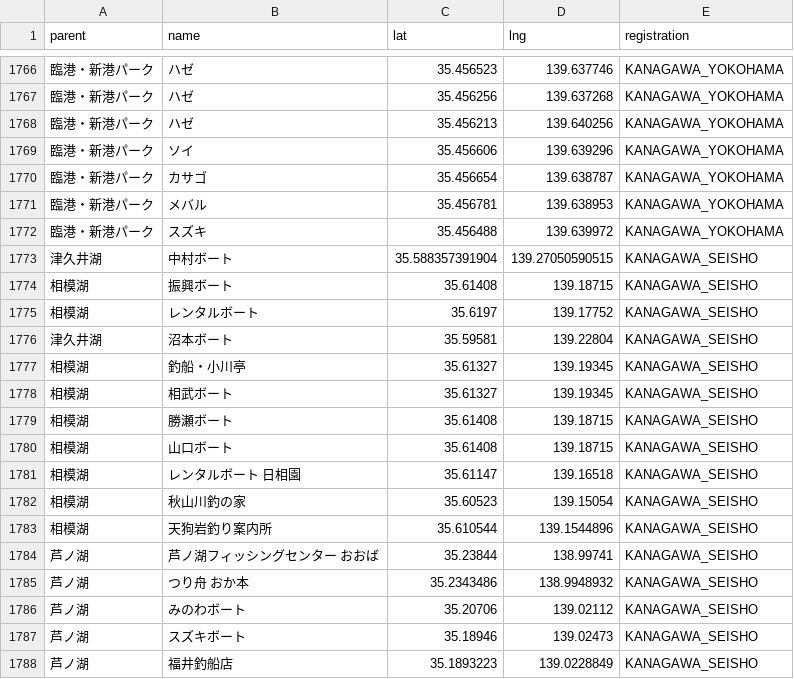
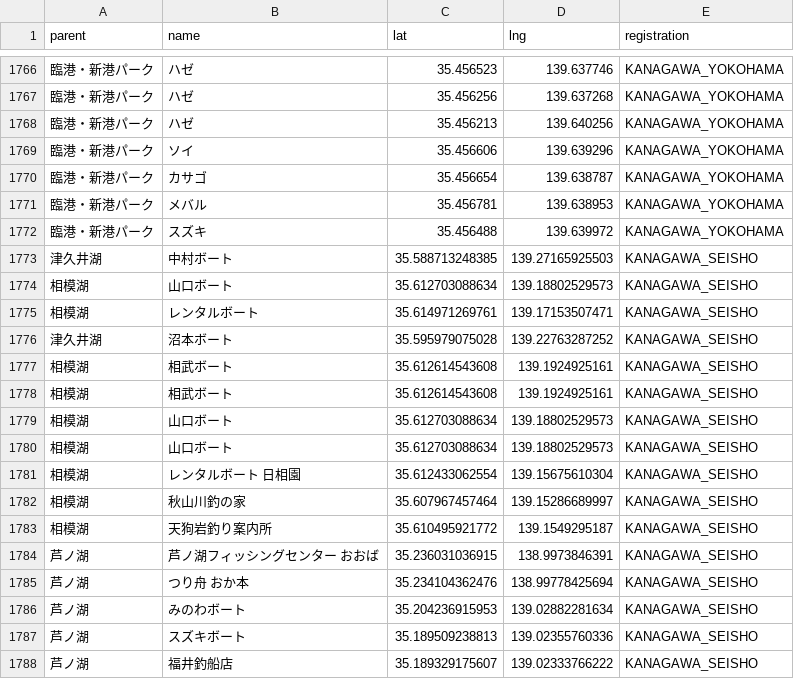
Before and after one commit to 4476barebare/MAP-, a CSV file: KANTO/KANAGAWA_fish.csv, drawn as a sheet; only a part is shown, gaps mark what is left out; the diff covers the shown part only.

Commit message:
Add files via upload

```diff
--- a/KANTO/KANAGAWA_fish.csv
+++ b/KANTO/KANAGAWA_fish.csv
@@ -1772,17 +1772,17 @@ parent,name,lat,lng,registration
 臨港・新港パーク,スズキ,35.456488,139.639972,KANAGAWA_YOKOHAMA
-津久井湖,中村ボート,35.588357391904,139.27050590515,KANAGAWA_SEISHO
-相模湖,振興ボート,35.61408,139.18715,KANAGAWA_SEISHO
-相模湖,レンタルボート,35.6197,139.17752,KANAGAWA_SEISHO
-津久井湖,沼本ボート,35.59581,139.22804,KANAGAWA_SEISHO
-相模湖,釣船・小川亭,35.61327,139.19345,KANAGAWA_SEISHO
-相模湖,相武ボート,35.61327,139.19345,KANAGAWA_SEISHO
-相模湖,勝瀬ボート,35.61408,139.18715,KANAGAWA_SEISHO
-相模湖,山口ボート,35.61408,139.18715,KANAGAWA_SEISHO
-相模湖,レンタルボート 日相園,35.61147,139.16518,KANAGAWA_SEISHO
-相模湖,秋山川釣の家,35.60523,139.15054,KANAGAWA_SEISHO
-相模湖,天狗岩釣り案内所,35.610544,139.1544896,KANAGAWA_SEISHO
-芦ノ湖,芦ノ湖フィッシングセンター おおば,35.23844,138.99741,KANAGAWA_SEISHO
-芦ノ湖,つり舟 おか本,35.2343486,138.9948932,KANAGAWA_SEISHO
-芦ノ湖,みのわボート,35.20706,139.02112,KANAGAWA_SEISHO
-芦ノ湖,スズキボート,35.18946,139.02473,KANAGAWA_SEISHO
-芦ノ湖,福井釣船店,35.1893223,139.0228849,KANAGAWA_SEISHO
+津久井湖,中村ボート,35.588713248385,139.27165925503,KANAGAWA_SEISHO
+相模湖,山口ボート,35.612703088634,139.18802529573,KANAGAWA_SEISHO
+相模湖,レンタルボート,35.614971269761,139.17153507471,KANAGAWA_SEISHO
+津久井湖,沼本ボート,35.595979075028,139.22763287252,KANAGAWA_SEISHO
+相模湖,相武ボート,35.612614543608,139.1924925161,KANAGAWA_SEISHO
+相模湖,相武ボート,35.612614543608,139.1924925161,KANAGAWA_SEISHO
+相模湖,山口ボート,35.612703088634,139.18802529573,KANAGAWA_SEISHO
+相模湖,山口ボート,35.612703088634,139.18802529573,KANAGAWA_SEISHO
+相模湖,レンタルボート 日相園,35.612433062554,139.15675610304,KANAGAWA_SEISHO
+相模湖,秋山川釣の家,35.607967457464,139.15286689997,KANAGAWA_SEISHO
+相模湖,天狗岩釣り案内所,35.610495921772,139.1549295187,KANAGAWA_SEISHO
+芦ノ湖,芦ノ湖フィッシングセンター おおば,35.236031036915,138.9973846391,KANAGAWA_SEISHO
+芦ノ湖,つり舟 おか本,35.234104362476,138.99778425694,KANAGAWA_SEISHO
+芦ノ湖,みのわボート,35.204236915953,139.02882281634,KANAGAWA_SEISHO
+芦ノ湖,スズキボート,35.189509238813,139.02355760336,KANAGAWA_SEISHO
+芦ノ湖,福井釣船店,35.189329175607,139.02333766222,KANAGAWA_SEISHO
```
Also changed, not shown: 6 edited cells elsewhere in this file.
